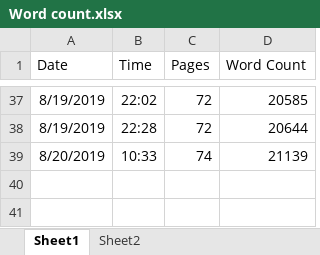
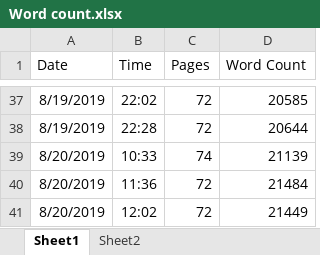
Before and after one commit to lucialhz/MSc-Project, an Excel workbook: Comparison/Word count.xlsx, sheet Sheet1, drawn as a sheet; only a part is shown, gaps mark what is left out; values as stored, in another font and other column widths than the file's, no borders; the diff names each change by its address in the sheet, - before the commit and + after, or states it on an @@ line.

```diff
--- a/Comparison/Word count.xlsx (sheet Sheet1)
+++ b/Comparison/Word count.xlsx (sheet Sheet1)
+row 40: 8/20/2019 | 11:36 | 72 | 21484
+row 41: 8/20/2019 | 12:02 | 72 | 21449
```
Also changed, not shown: 2 other files.
